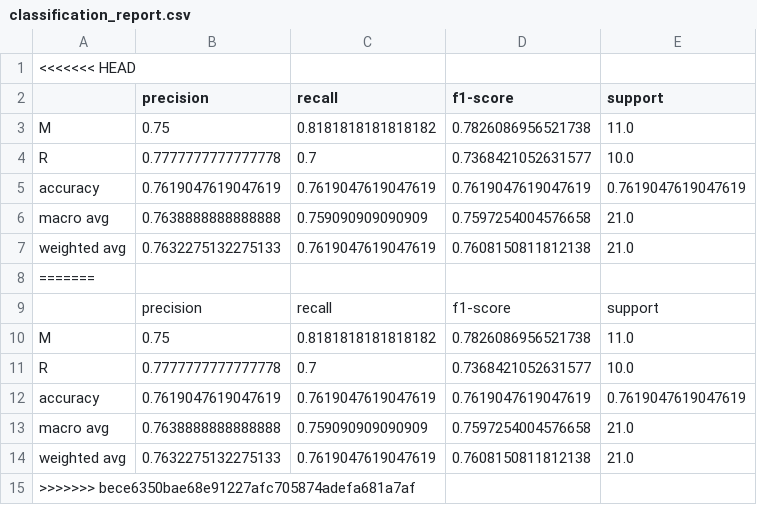
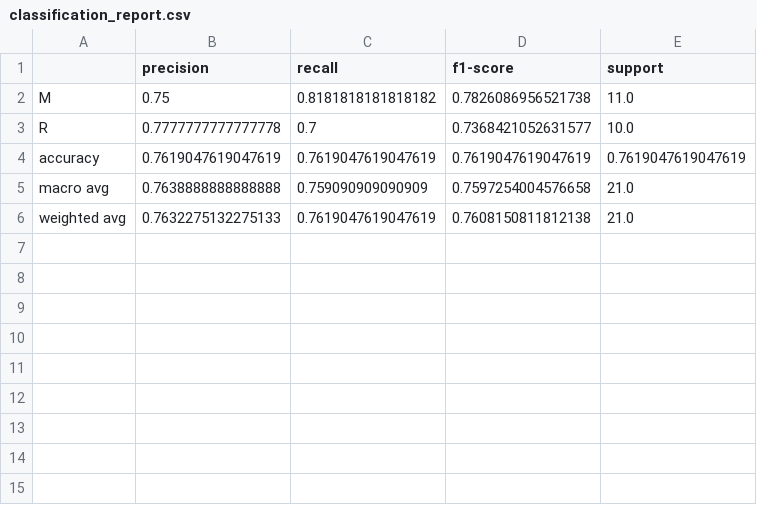
Before and after one commit to worldofcolorz/Rock-vs-Mine-App, a CSV file: classification_report.csv, drawn as a sheet; the diff names each change by its address in the sheet, - before the commit and + after, or states it on an @@ line.

Commit message:
Add classification_report.csv

```diff
--- a/classification_report.csv
+++ b/classification_report.csv
-row 1: <<<<<<< HEAD
-row 8: =======
-row 9:  | precision | recall | f1-score | support
-row 10: M | 0.75 | 0.8181818181818182 | 0.7826086956521738 | 11.0
-row 11: R | 0.7777777777777778 | 0.7 | 0.7368421052631577 | 10.0
-row 12: accuracy | 0.7619047619047619 | 0.7619047619047619 | 0.7619047619047619 | 0.7619047619047619
-row 13: macro avg | 0.7638888888888888 | 0.759090909090909 | 0.7597254004576658 | 21.0
-row 14: weighted avg | 0.7632275132275133 | 0.7619047619047619 | 0.7608150811812138 | 21.0
-row 15: >>>>>>> bece6350bae68e91227afc705874adefa681a7af
```
